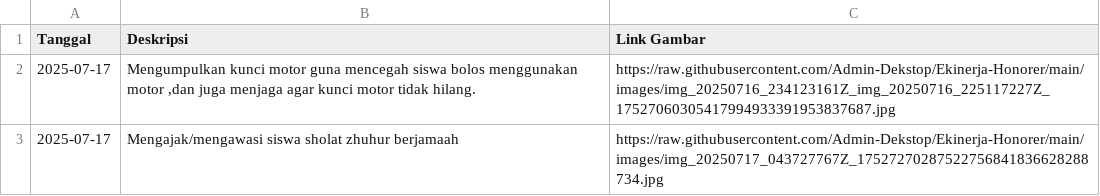
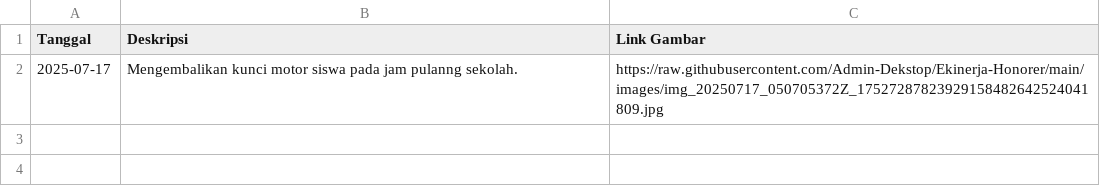
Before and after one commit to Admin-Dekstop/Ekinerja-Honorer, a CSV file: catatan_harian.csv, drawn as a sheet.

Commit message:
docs: add daily note on 2025-07-17

```diff
--- a/catatan_harian.csv
+++ b/catatan_harian.csv
@@ -1,3 +1,2 @@
 Tanggal,Deskripsi,Link Gambar
-2025-07-17,"Mengumpulkan kunci motor guna mencegah siswa bolos menggunakan motor ,dan juga menjaga agar kunci motor tidak hilang.",https://raw.githubusercontent.com/Admin-Dekstop/Ekinerja-Honorer/main/images/img_20250716_234123161Z_img_20250716_225117227Z_17527060305417994933391953837687.jpg
-2025-07-17,Mengajak/mengawasi siswa sholat  zhuhur berjamaah,https://raw.githubusercontent.com/Admin-Dekstop/Ekinerja-Honorer/main/images/img_20250717_043727767Z_17527270287522756841836628288734.jpg
+2025-07-17,Mengembalikan kunci motor siswa pada jam pulanng sekolah.,https://raw.githubusercontent.com/Admin-Dekstop/Ekinerja-Honorer/main/images/img_20250717_050705372Z_17527287823929158482642524041809.jpg
```
